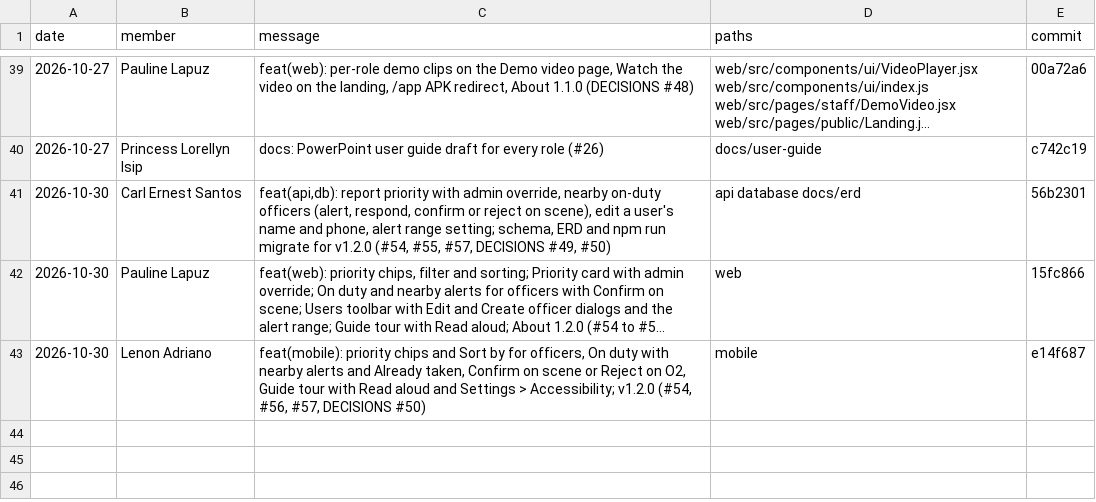
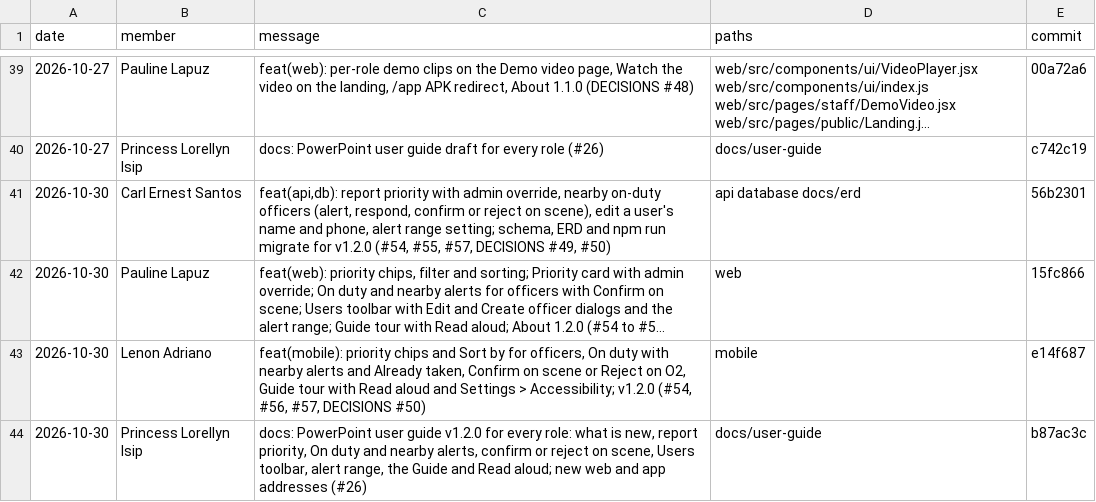
Before and after one commit to l3n8n-ocd/roadwatch, a CSV file: docs/contributions/handoff-log.csv, drawn as a sheet; only a part is shown, gaps mark what is left out; long unchanged cells end in …; the diff names each change by its address in the sheet, - before the commit and + after, or states it on an @@ line.

Commit message:
chore: log Princess's user guide handoff; TC-P.6 expects version 1.2.0

```diff
--- a/docs/contributions/handoff-log.csv
+++ b/docs/contributions/handoff-log.csv
+row 44: 2026-10-30 | Princess Lorellyn Isip | docs: PowerPoint user guide v1.2.0 for every role: what is new, report priority, On duty and nearby alerts, confirm or reject on scene, Users toolbar, alert range, the Guide and Read aloud; new web and app addresses (#26) | docs/user-guide | b87ac3c
```
Also changed, not shown: 1 other file.
